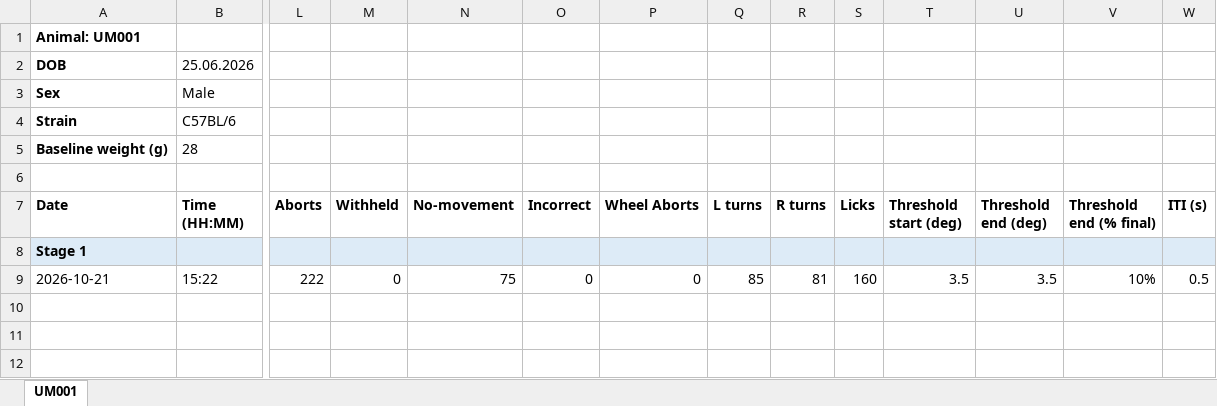
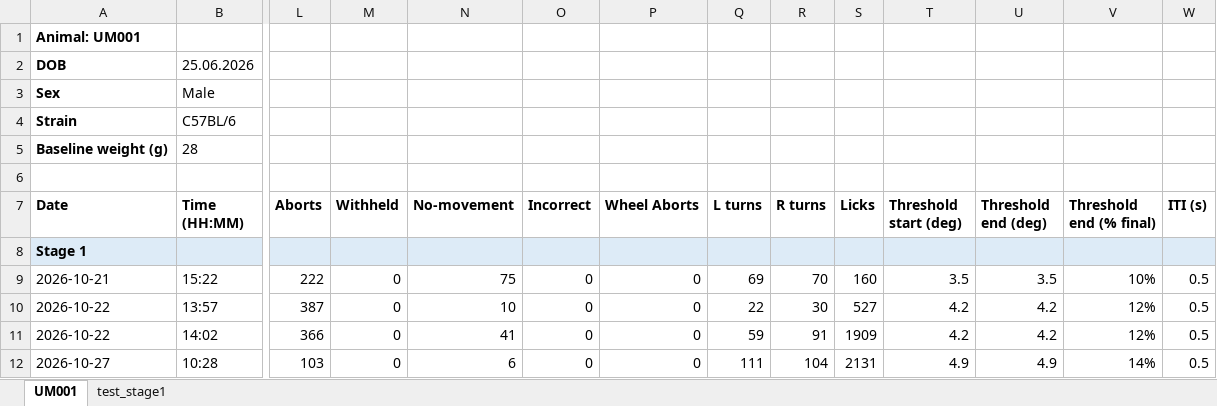
Before and after one commit to umugan2512/Experimental-Tasks, an Excel workbook: _projects/AuditoryEvidenceAccum/records/training_log.xlsx, sheet UM001, drawn as a sheet; only a part is shown, gaps mark what is left out; values as stored, in another font and other column widths than the file's, no borders; rows hold the shown columns only; the diff names each change by its address in the sheet, - before the commit and + after, or states it on an @@ line.

Commit message:
Update training data from TRAINING03

```diff
--- a/_projects/AuditoryEvidenceAccum/records/training_log.xlsx (sheet UM001)
+++ b/_projects/AuditoryEvidenceAccum/records/training_log.xlsx (sheet UM001)
+sheet tab: test_stage1
-Q9 (L turns): 85
+Q9 (L turns): 69
-R9 (R turns): 81
+R9 (R turns): 70
+row 10: 2026-10-22 | 13:57 | 387 | 0 | 10 | 0 | 0 | 22 | 30 | 527 | 4.2 | 4.2 | 12% | 0.5
+row 11: 2026-10-22 | 14:02 | 366 | 0 | 41 | 0 | 0 | 59 | 91 | 1909 | 4.2 | 4.2 | 12% | 0.5
+row 12: 2026-10-27 | 10:28 | 103 | 0 | 6 | 0 | 0 | 111 | 104 | 2131 | 4.9 | 4.9 | 14% | 0.5
```
Also changed, not shown: hidden cells, 15 other files.
